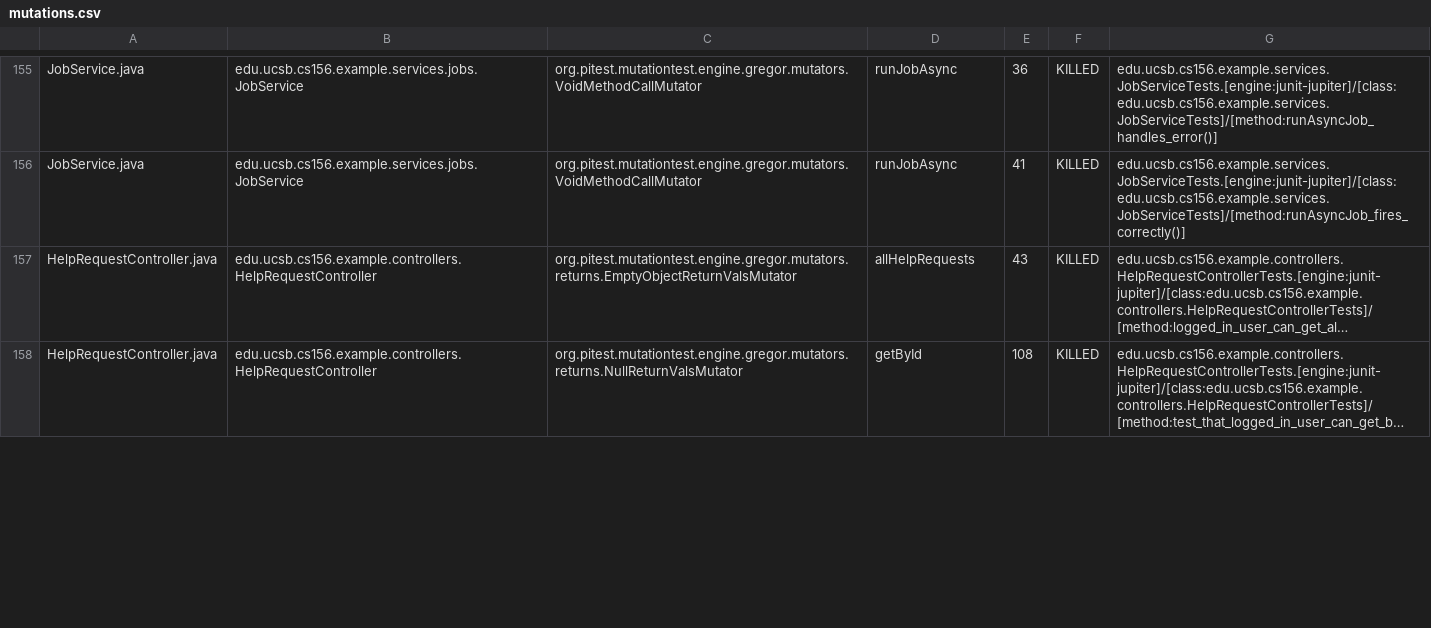
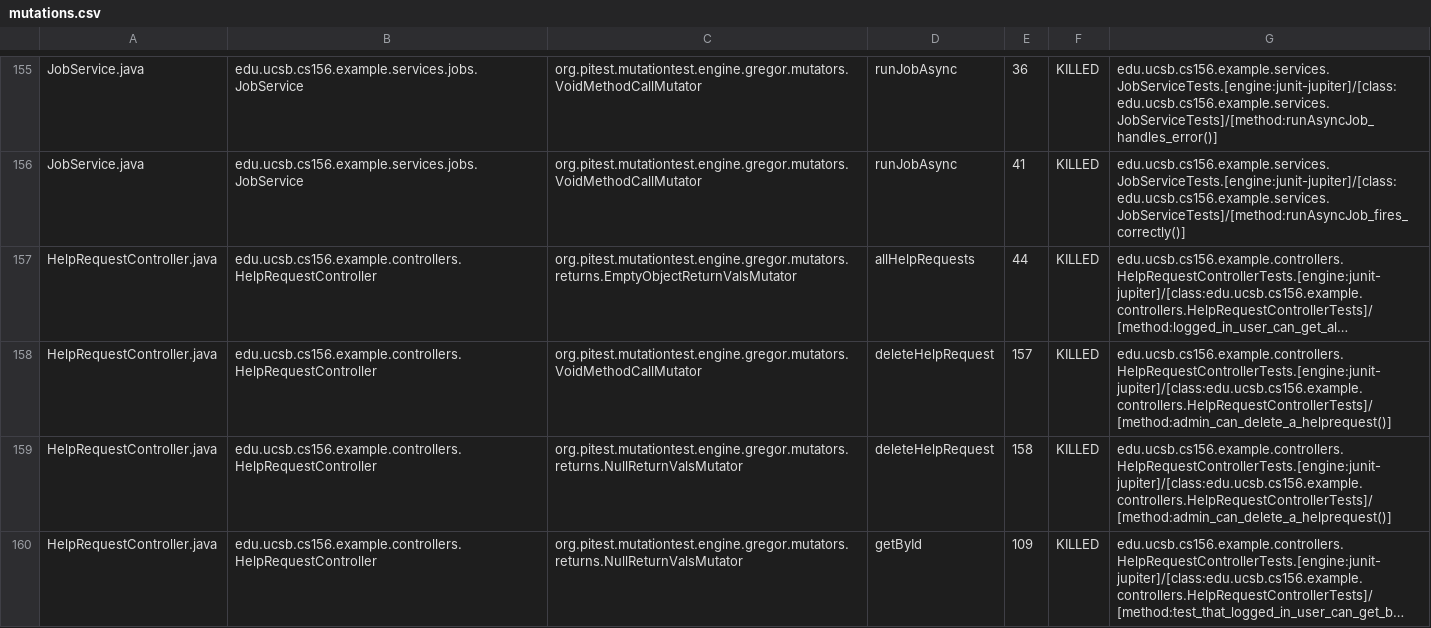
Before and after one commit to ucsb-cs156-f26/team01-f26-07, a CSV file: pitest/mutations.csv, drawn as a sheet; only a part is shown, gaps mark what is left out; long unchanged cells end in …; addresses are those after the commit; the diff covers the shown part only; the diff names each change by its address in the sheet, - before the commit and + after, or states it on an @@ line.

Commit message:
Deploying to gh-pages from @ ucsb-cs156-f26/team01-f26-07@e6548975edcae1e4bfd7d5c0063d96324afa2787 🚀

```diff
--- a/pitest/mutations.csv
+++ b/pitest/mutations.csv
-E157: 43
+E157: 44
+row 158: HelpRequestController.java | edu.ucsb.cs156.example.controllers.HelpRequestController | org.pitest.mutationtest.engine.gregor.mutators.VoidMethodCallMutator | deleteHelpRequest | 157 | KILLED | edu.ucsb.cs156.example.controllers.HelpRequestControllerTests.[engine:junit-jupiter]/[class:edu.ucsb.cs156.example.controllers.HelpRequestControllerTests]/[method:admin_can_delete_a_helprequest()]
+row 159: HelpRequestController.java | edu.ucsb.cs156.example.controllers.HelpRequestController | org.pitest.mutationtest.engine.gregor.mutators.returns.NullReturnValsMutator | deleteHelpRequest | 158 | KILLED | edu.ucsb.cs156.example.controllers.HelpRequestControllerTests.[engine:junit-jupiter]/[class:edu.ucsb.cs156.example.controllers.HelpRequestControllerTests]/[method:admin_can_delete_a_helprequest()]
-E160: 108
+E160: 109
```
Also changed, not shown: 1 added row and 17 edited cells elsewhere in this file, 24 other files.
